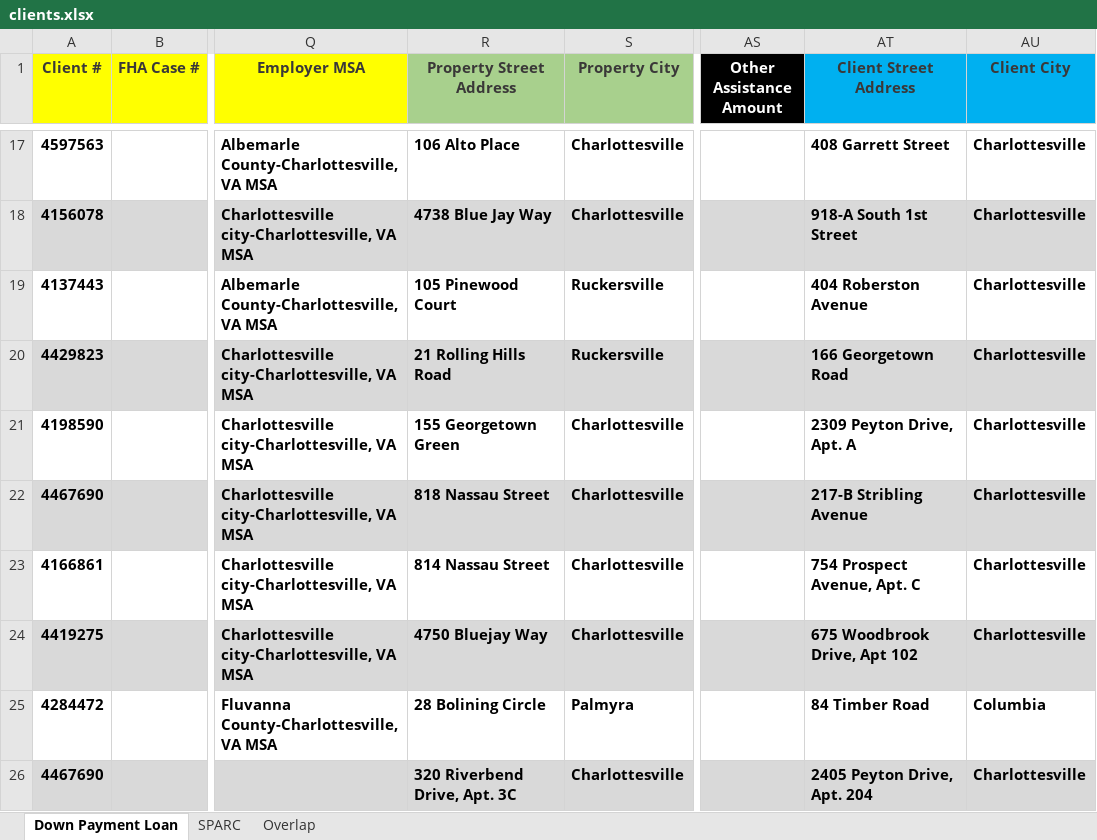
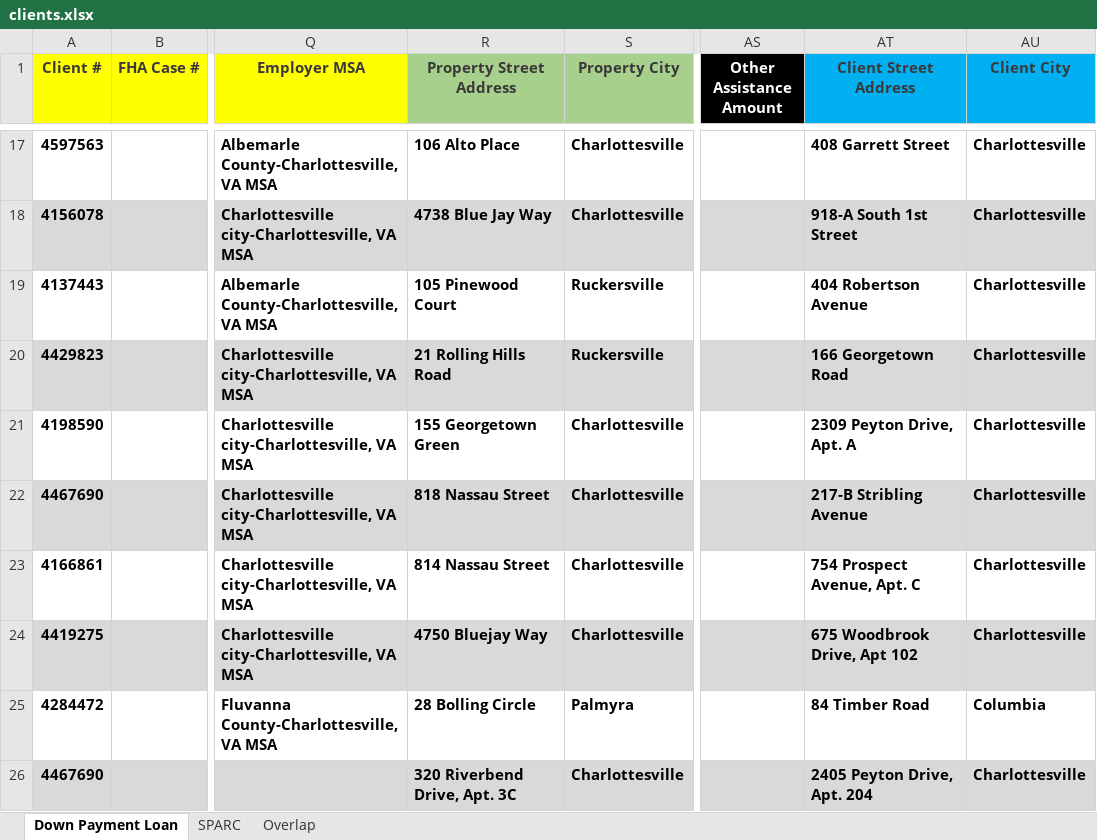
Before and after one commit to hdadvisors/piedmont, an Excel workbook: data/raw/clients.xlsx, sheet Down Payment Loan, drawn as a sheet; only a part is shown, gaps mark what is left out; values as stored, in another font and other column widths than the file's, no borders; charts and pictures not drawn; the diff names each change by its address in the sheet, - before the commit and + after, or states it on an @@ line.

```diff
--- a/data/raw/clients.xlsx (sheet Down Payment Loan)
+++ b/data/raw/clients.xlsx (sheet Down Payment Loan)
-AT19 (Client Street Address): 404 Roberston Avenue
+AT19 (Client Street Address): 404 Robertson Avenue
-R25 (Property Street Address): 28 Bolining Circle
+R25 (Property Street Address): 28 Bolling Circle
```
Also changed, not shown: 30 other files.
